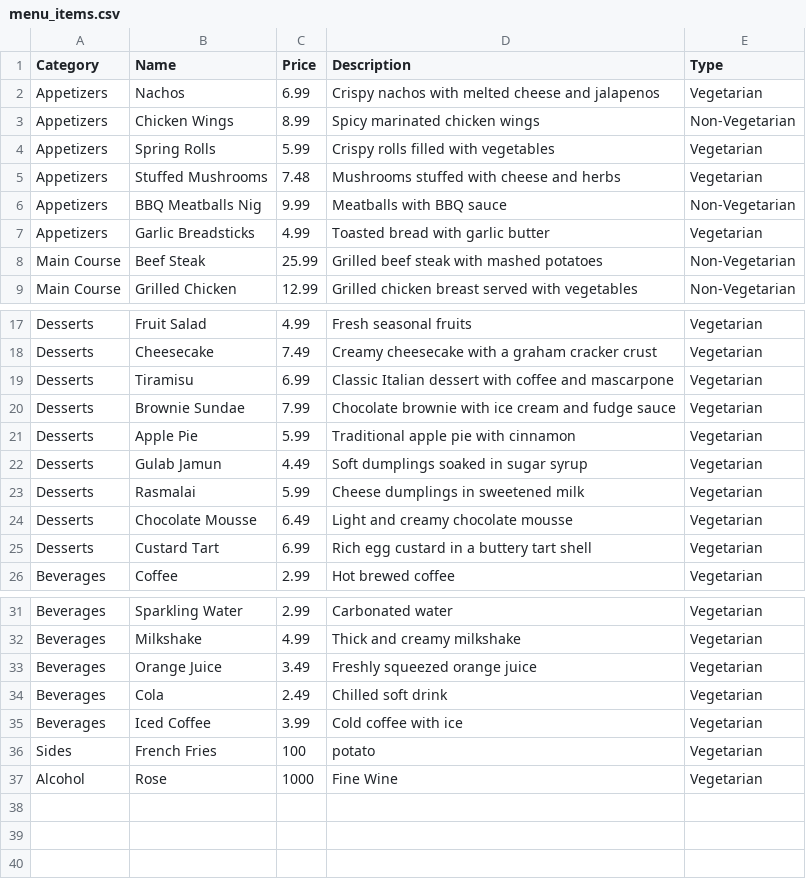
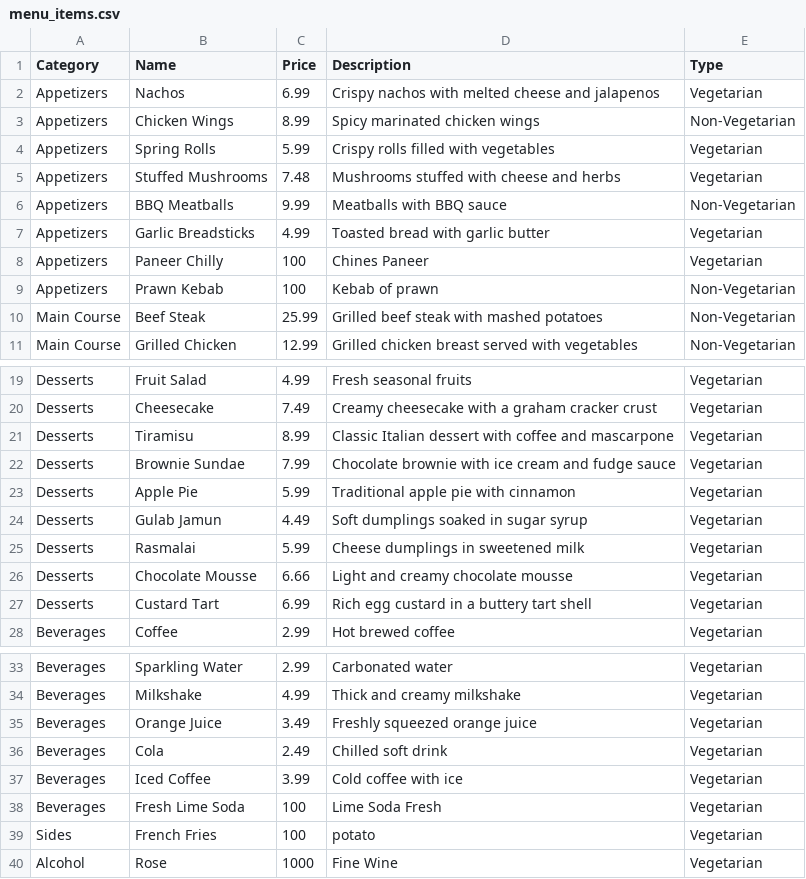
Before and after one commit to athjagit/Restaurateur, a CSV file: menu_items.csv, drawn as a sheet; only a part is shown, gaps mark what is left out.

```diff
--- a/menu_items.csv
+++ b/menu_items.csv
@@ -5,4 +5,6 @@ Appetizers,Spring Rolls,5.99,Crispy rolls filled with vegetables,Vegetarian
 Appetizers,Stuffed Mushrooms,7.48,Mushrooms stuffed with cheese and herbs,Vegetarian
-Appetizers,BBQ Meatballs Nig,9.99,Meatballs with BBQ sauce,Non-Vegetarian
+Appetizers,BBQ Meatballs,9.99,Meatballs with BBQ sauce,Non-Vegetarian
 Appetizers,Garlic Breadsticks,4.99,Toasted bread with garlic butter,Vegetarian
+Appetizers,Paneer Chilly,100,Chines Paneer,Vegetarian
+Appetizers,Prawn Kebab,100,Kebab of prawn,Non-Vegetarian
 Main Course,Beef Steak,25.99,Grilled beef steak with mashed potatoes,Non-Vegetarian
@@ -18,3 +20,3 @@ Desserts,Fruit Salad,4.99,Fresh seasonal fruits,Vegetarian
 Desserts,Cheesecake,7.49,Creamy cheesecake with a graham cracker crust,Vegetarian
-Desserts,Tiramisu,6.99,Classic Italian dessert with coffee and mascarpone,Vegetarian
+Desserts,Tiramisu,8.99,Classic Italian dessert with coffee and mascarpone,Vegetarian
 Desserts,Brownie Sundae,7.99,Chocolate brownie with ice cream and fudge sauce,Vegetarian
@@ -23,3 +25,3 @@ Desserts,Gulab Jamun,4.49,Soft dumplings soaked in sugar syrup,Vegetarian
 Desserts,Rasmalai,5.99,Cheese dumplings in sweetened milk,Vegetarian
-Desserts,Chocolate Mousse,6.49,Light and creamy chocolate mousse,Vegetarian
+Desserts,Chocolate Mousse,6.66,Light and creamy chocolate mousse,Vegetarian
 Desserts,Custard Tart,6.99,Rich egg custard in a buttery tart shell,Vegetarian
@@ -35,2 +37,3 @@ Beverages,Cola,2.49,Chilled soft drink,Vegetarian
 Beverages,Iced Coffee,3.99,Cold coffee with ice,Vegetarian
+Beverages,Fresh Lime Soda,100,Lime Soda Fresh,Vegetarian
 Sides,French Fries,100,potato,Vegetarian
```
Also changed, not shown: 4 other files.
